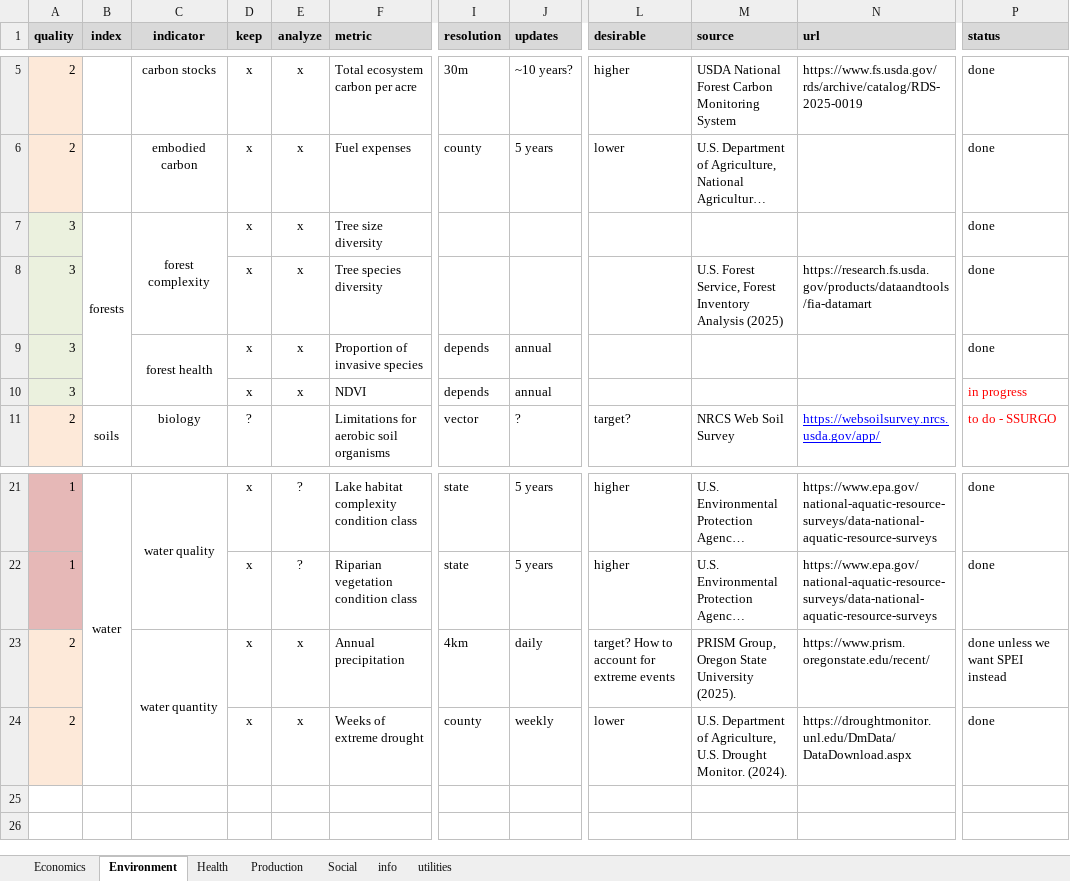
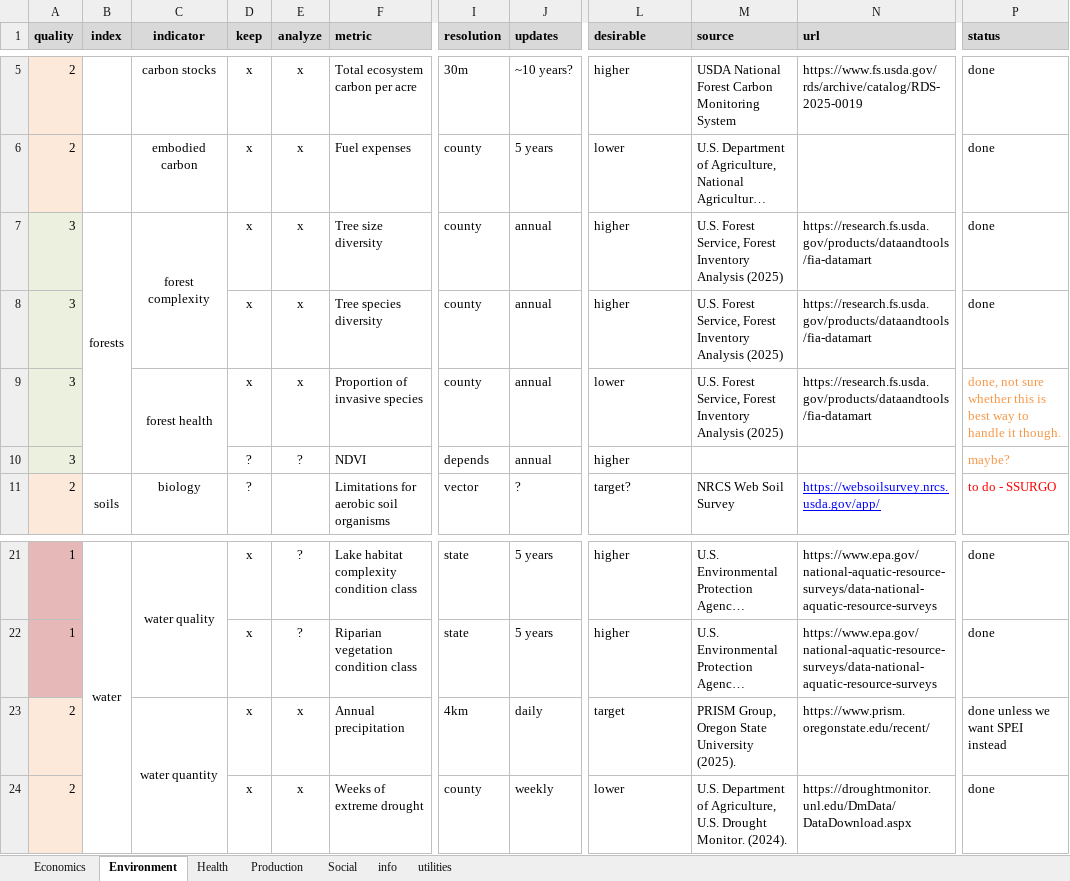
Before and after one commit to Food-Systems-Research-Center/sm-data, an Excel workbook: 2_clean/secondary_metrics.xlsx, sheet Environment, drawn as a sheet; only a part is shown, gaps mark what is left out; long unchanged cells end in …; values as stored, in another font and other column widths than the file's, no borders; conditional formats not drawn; the diff names each change by its address in the sheet, - before the commit and + after, or states it on an @@ line.

```diff
--- a/2_clean/secondary_metrics.xlsx (sheet Environment)
+++ b/2_clean/secondary_metrics.xlsx (sheet Environment)
-I7:I8 (resolution): (empty)
+I7:I8 (resolution): county
-J7:J8 (updates): (empty)
+J7:J8 (updates): annual
-L7:L8 (desirable): (empty)
+L7:L8 (desirable): higher
-M7 (source): (empty)
+M7 (source): U.S. Forest Service, Forest Inventory Analysis (2025)
-N7 (url): (empty)
+N7 (url): https://research.fs.usda.gov/products/dataandtools/fia-datamart
-I9 (resolution): depends
+I9 (resolution): county
-L9 (desirable): (empty)
+L9 (desirable): lower
-M9 (source): (empty)
+M9 (source): U.S. Forest Service, Forest Inventory Analysis (2025)
-N9 (url): (empty)
+N9 (url): https://research.fs.usda.gov/products/dataandtools/fia-datamart
-P9 (status): done
+P9 (status): done, not sure whether this is best way to handle it though.
-P9 text colour: black
+P9 text colour: #F79646
-D10 (keep): x
+D10 (keep): ?
-E10 (analyze): x
+E10 (analyze): ?
-L10 (desirable): (empty)
+L10 (desirable): higher
-P10 (status): in progress
+P10 (status): maybe?
-P10 text colour: #FF0000
+P10 text colour: #F79646
-L23 (desirable): target? How to account for extreme events
+L23 (desirable): target
```
Also changed, not shown: sheet Health, sheet Social, sheet Production, 22 other files.
